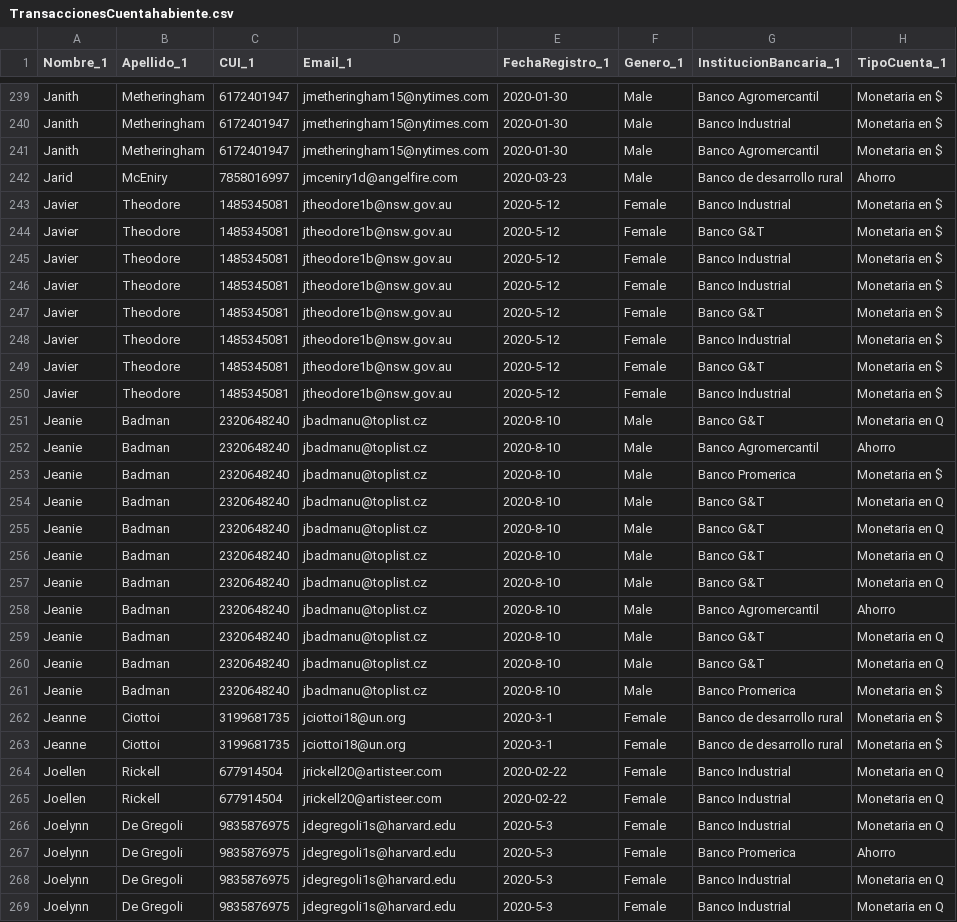
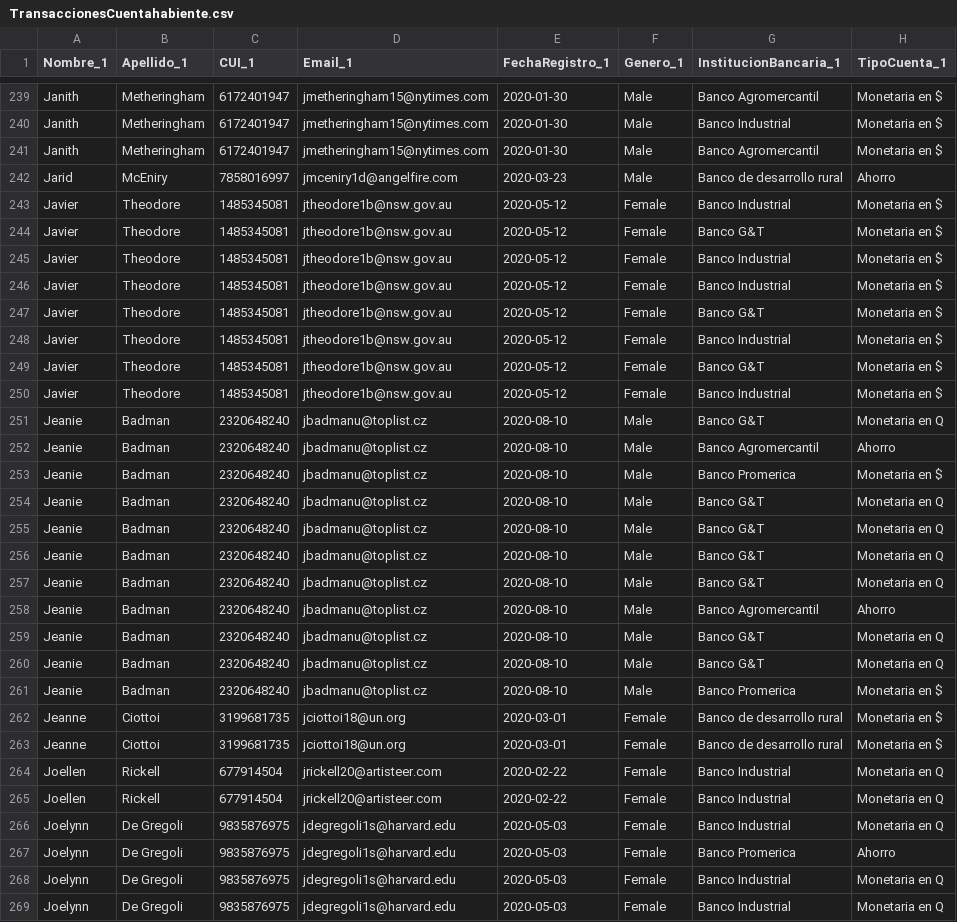
Before and after one commit to richimenendez/BD2_ProyectoClase, a CSV file: Fase 2/TransaccionesCuentahabiente.csv, drawn as a sheet; only a part is shown, gaps mark what is left out; the diff covers the shown part only; the diff names each change by its address in the sheet, - before the commit and + after, or states it on an @@ line.

Commit message:
Fix10

```diff
--- a/Fase 2/TransaccionesCuentahabiente.csv
+++ b/Fase 2/TransaccionesCuentahabiente.csv
-E243:E250 (FechaRegistro_1): 2020-5-12
+E243:E250 (FechaRegistro_1): 2020-05-12
-E251:E261 (FechaRegistro_1): 2020-8-10
+E251:E261 (FechaRegistro_1): 2020-08-10
-E262:E263 (FechaRegistro_1): 2020-3-1
+E262:E263 (FechaRegistro_1): 2020-03-01
-E266:E269 (FechaRegistro_1): 2020-5-3
+E266:E269 (FechaRegistro_1): 2020-05-03
```
Also changed, not shown: 167 edited cells elsewhere in this file.
